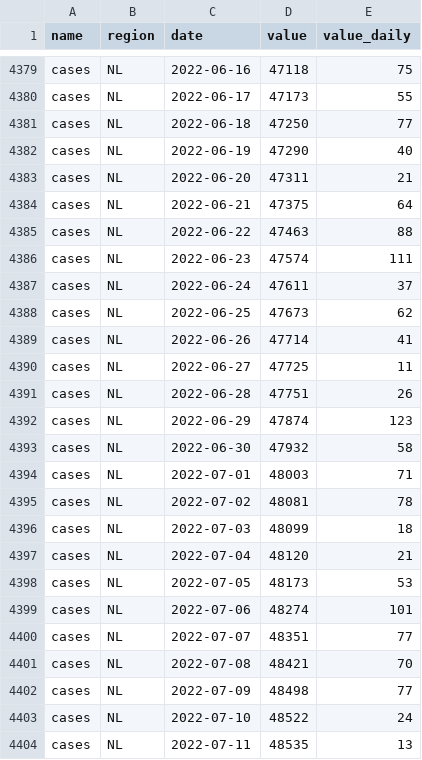
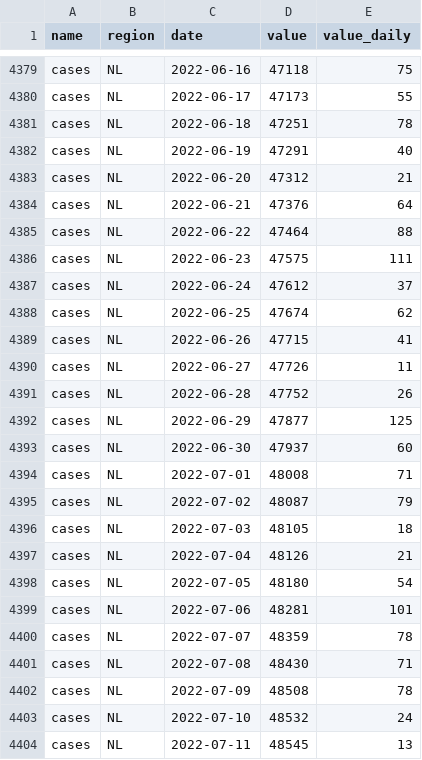
Before and after one commit to ccodwg/CovidTimelineCanada, a CSV file: data/pt/cases_pt.csv, drawn as a sheet; only a part is shown, gaps mark what is left out; the diff covers the shown part only.

Commit message:
Update data: 2022-07-20 10:08 EDT

```diff
--- a/data/pt/cases_pt.csv
+++ b/data/pt/cases_pt.csv
@@ -4380,25 +4380,25 @@
 "cases","NL","2022-06-17",47173,55
-"cases","NL","2022-06-18",47250,77
-"cases","NL","2022-06-19",47290,40
-"cases","NL","2022-06-20",47311,21
-"cases","NL","2022-06-21",47375,64
-"cases","NL","2022-06-22",47463,88
-"cases","NL","2022-06-23",47574,111
-"cases","NL","2022-06-24",47611,37
-"cases","NL","2022-06-25",47673,62
-"cases","NL","2022-06-26",47714,41
-"cases","NL","2022-06-27",47725,11
-"cases","NL","2022-06-28",47751,26
-"cases","NL","2022-06-29",47874,123
-"cases","NL","2022-06-30",47932,58
-"cases","NL","2022-07-01",48003,71
-"cases","NL","2022-07-02",48081,78
-"cases","NL","2022-07-03",48099,18
-"cases","NL","2022-07-04",48120,21
-"cases","NL","2022-07-05",48173,53
-"cases","NL","2022-07-06",48274,101
-"cases","NL","2022-07-07",48351,77
-"cases","NL","2022-07-08",48421,70
-"cases","NL","2022-07-09",48498,77
-"cases","NL","2022-07-10",48522,24
-"cases","NL","2022-07-11",48535,13
+"cases","NL","2022-06-18",47251,78
+"cases","NL","2022-06-19",47291,40
+"cases","NL","2022-06-20",47312,21
+"cases","NL","2022-06-21",47376,64
+"cases","NL","2022-06-22",47464,88
+"cases","NL","2022-06-23",47575,111
+"cases","NL","2022-06-24",47612,37
+"cases","NL","2022-06-25",47674,62
+"cases","NL","2022-06-26",47715,41
+"cases","NL","2022-06-27",47726,11
+"cases","NL","2022-06-28",47752,26
+"cases","NL","2022-06-29",47877,125
+"cases","NL","2022-06-30",47937,60
+"cases","NL","2022-07-01",48008,71
+"cases","NL","2022-07-02",48087,79
+"cases","NL","2022-07-03",48105,18
+"cases","NL","2022-07-04",48126,21
+"cases","NL","2022-07-05",48180,54
+"cases","NL","2022-07-06",48281,101
+"cases","NL","2022-07-07",48359,78
+"cases","NL","2022-07-08",48430,71
+"cases","NL","2022-07-09",48508,78
+"cases","NL","2022-07-10",48532,24
+"cases","NL","2022-07-11",48545,13
```
Also changed, not shown: 7 added rows and 3 edited cells elsewhere in this file, data/can/cases_can.csv, data/can/deaths_can.csv, 8 other files.
